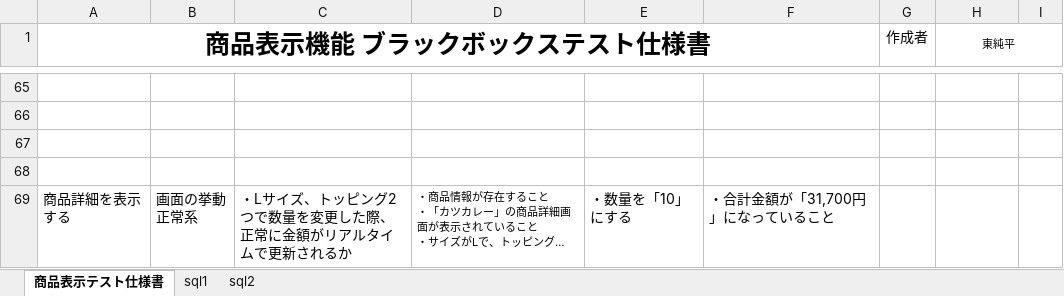
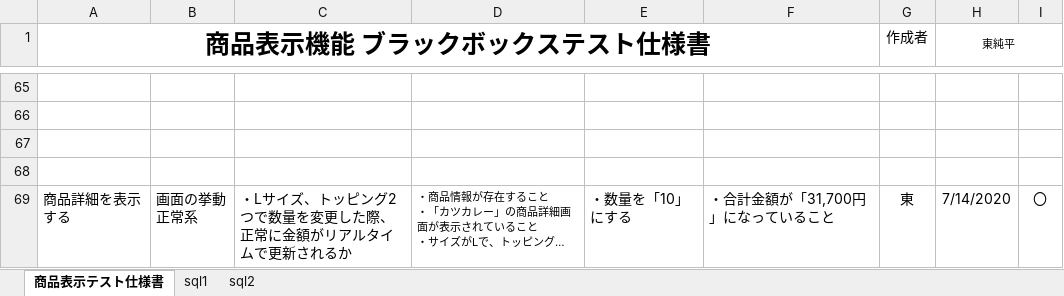
Before and after one commit to HirotoKitamura/ec-202004a, an Excel workbook: テスト仕様書/商品表示・検索機能テスト仕様書.xlsx, sheet 商品表示テスト仕様書, drawn as a sheet; only a part is shown, gaps mark what is left out; long unchanged cells end in …; values as stored, in another font and other column widths than the file's, no borders; the diff covers the shown part only; the diff names each change by its address in the sheet, - before the commit and + after, or states it on an @@ line.

```diff
--- a/テスト仕様書/商品表示・検索機能テスト仕様書.xlsx (sheet 商品表示テスト仕様書)
+++ b/テスト仕様書/商品表示・検索機能テスト仕様書.xlsx (sheet 商品表示テスト仕様書)
-G69 (作成者): (empty)
+G69 (作成者): 東
-H69 (東純平): (empty)
+H69 (東純平): 7/14/2020
-I69: (empty)
+I69: 〇
```
Also changed, not shown: 43 edited cells elsewhere in this sheet, 5 other files.
